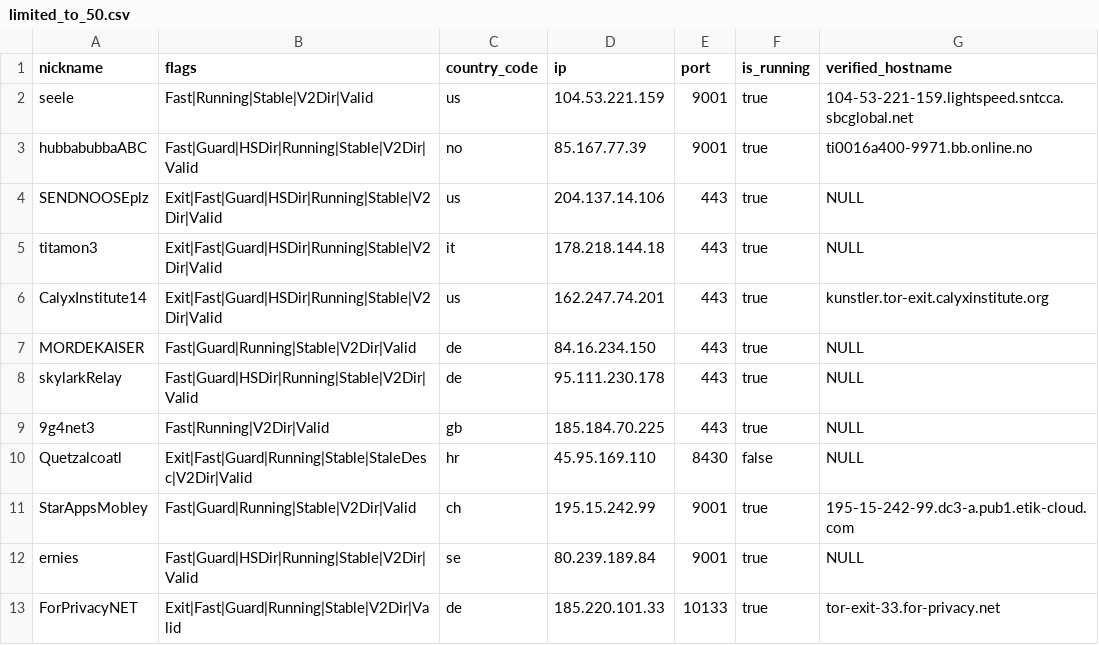
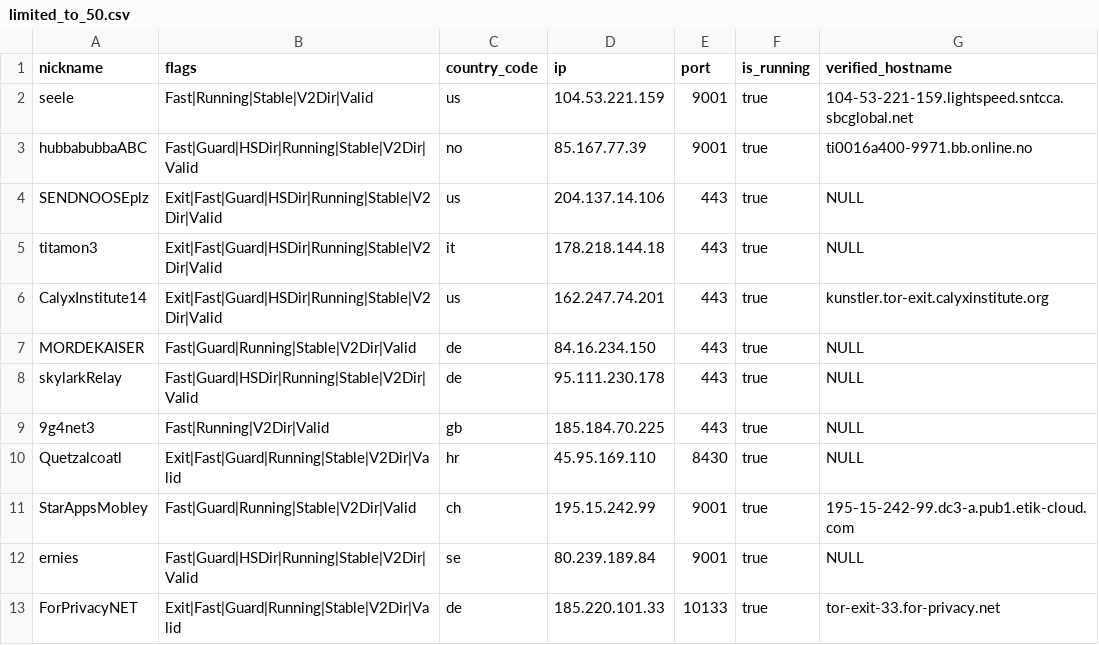
Before and after one commit to cgiamp/123-test-abort, a CSV file: limited_to_50.csv, drawn as a sheet; only a part is shown.

```diff
--- a/limited_to_50.csv
+++ b/limited_to_50.csv
@@ -9,3 +9,3 @@
 "9g4net3","Fast|Running|V2Dir|Valid","gb","185.184.70.225","443",true,"NULL"
-"Quetzalcoatl","Exit|Fast|Guard|Running|Stable|StaleDesc|V2Dir|Valid","hr","45.95.169.110","8430",false,"NULL"
+"Quetzalcoatl","Exit|Fast|Guard|Running|Stable|V2Dir|Valid","hr","45.95.169.110","8430",true,"NULL"
 "StarAppsMobley","Fast|Guard|Running|Stable|V2Dir|Valid","ch","195.15.242.99","9001",true,"195-15-242-99.dc3-a.pub1.etik-cloud.com"
```
Also changed, not shown: tor_feed.csv, 1 other file.
